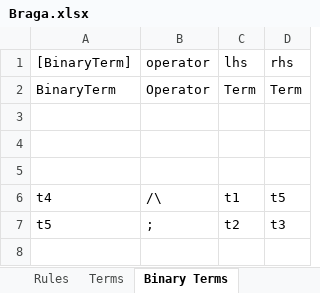
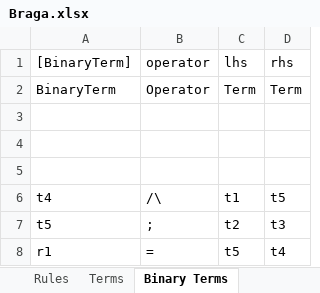
Before and after one commit to AmpersandTarski/Ampersand, an Excel workbook: AmpersandData/FormalAmpersand/Braga.xlsx, sheet Binary Terms, drawn as a sheet; values as stored, in another font and other column widths than the file's, no borders; the diff names each change by its address in the sheet, - before the commit and + after, or states it on an @@ line.

```diff
--- a/AmpersandData/FormalAmpersand/Braga.xlsx (sheet Binary Terms)
+++ b/AmpersandData/FormalAmpersand/Braga.xlsx (sheet Binary Terms)
+row 8: r1 | = | t5 | t4
```
Also changed, not shown: sheet Terms, sheet Rules, sheet Relations, 3 other files.
